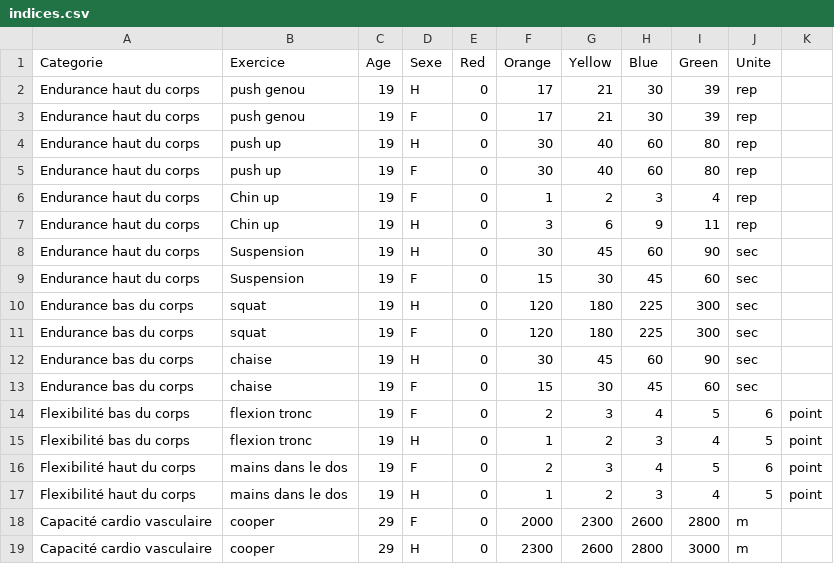
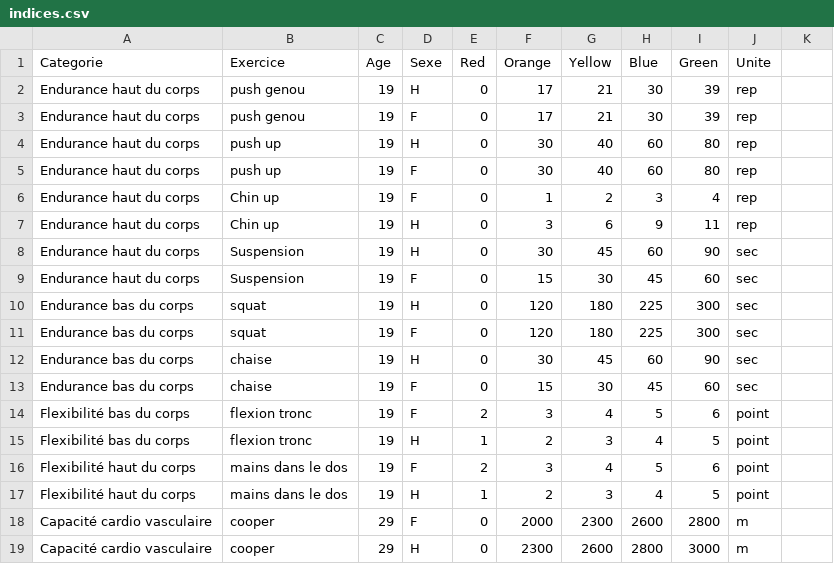
Before and after one commit to SamyT-code/check-my-workouts, a CSV file: indices.csv, drawn as a sheet.

Commit message:
Update indices.csv

```diff
--- a/indices.csv
+++ b/indices.csv
@@ -13,6 +13,6 @@ Endurance bas du corps,chaise,19,H,0,30,45,60,90,sec
 Endurance bas du corps,chaise,19,F,0,15,30,45,60,sec
-Flexibilité bas du corps,flexion tronc,19,F,0,2,3,4,5,6,point
-Flexibilité bas du corps,flexion tronc,19,H,0,1,2,3,4,5,point
-Flexibilité haut du corps,mains dans le dos,19,F,0,2,3,4,5,6,point
-Flexibilité haut du corps,mains dans le dos,19,H,0,1,2,3,4,5,point
+Flexibilité bas du corps,flexion tronc,19,F,2,3,4,5,6,point
+Flexibilité bas du corps,flexion tronc,19,H,1,2,3,4,5,point
+Flexibilité haut du corps,mains dans le dos,19,F,2,3,4,5,6,point
+Flexibilité haut du corps,mains dans le dos,19,H,1,2,3,4,5,point
 Capacité cardio vasculaire,cooper,29,F,0,2000,2300,2600,2800,m
```
